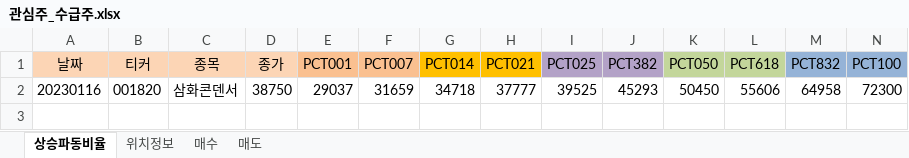
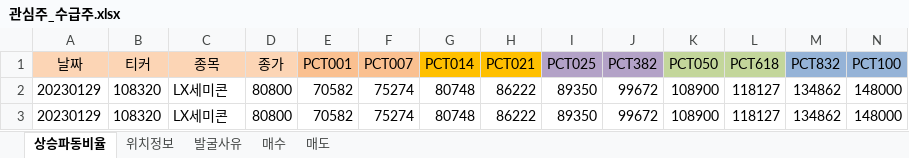
Before and after one commit to wndskim/stock, an Excel workbook: Data/관심주_수급주.xlsx, sheet 상승파동비율, drawn as a sheet; only a part is shown; values as stored, in another font and other column widths than the file's, no borders; removed rows and columns are numbered as before the commit, all else as after; rows hold the shown columns only; the diff names each change by its address in the sheet, - before the commit and + after, or states it on an @@ line.

```diff
--- a/Data/관심주_수급주.xlsx (sheet 상승파동비율)
+++ b/Data/관심주_수급주.xlsx (sheet 상승파동비율)
+sheet tab: 발굴사유
-row 2: 20230116 | 001820 | 삼화콘덴서 | 38750 | 29037 | 31659 | 34718 | 37777 | 39525 | 45293 | 50450 | 55606 | 64958 | 72300
+row 2: 20230129 | 108320 | LX세미콘 | 80800 | 70582 | 75274 | 80748 | 86222 | 89350 | 99672 | 108900 | 118127 | 134862 | 148000
+row 3: 20230129 | 108320 | LX세미콘 | 80800 | 70582 | 75274 | 80748 | 86222 | 89350 | 99672 | 108900 | 118127 | 134862 | 148000
```
Also changed, not shown: sheet 위치정보.
